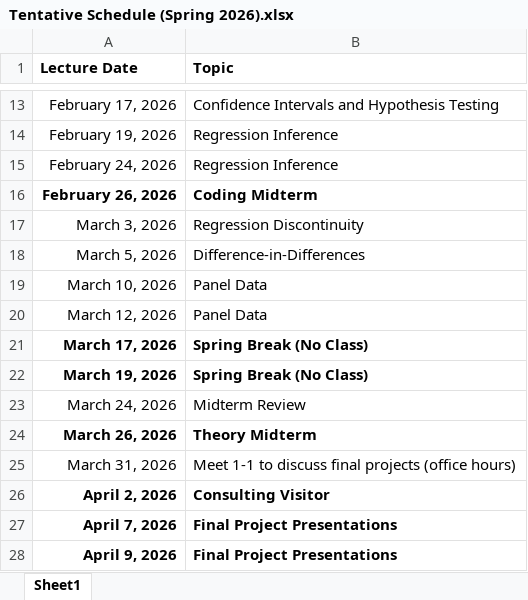
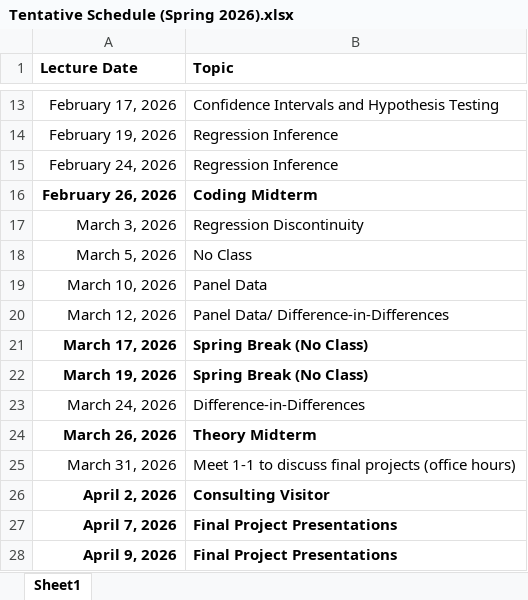
Before and after one commit to adamsoliman/IntroEconometrics, an Excel workbook: Intro materials/Tentative Schedule (Spring 2026).xlsx, sheet Sheet1, drawn as a sheet; only a part is shown, gaps mark what is left out; values as stored, in another font and other column widths than the file's, no borders; the diff names each change by its address in the sheet, - before the commit and + after, or states it on an @@ line.

Commit message:
updated schedule

```diff
--- a/Intro materials/Tentative Schedule (Spring 2026).xlsx (sheet Sheet1)
+++ b/Intro materials/Tentative Schedule (Spring 2026).xlsx (sheet Sheet1)
-B18 (Topic): Difference-in-Differences
+B18 (Topic): No Class
-B20 (Topic): Panel Data
+B20 (Topic): Panel Data/ Difference-in-Differences
-B23 (Topic): Midterm Review
+B23 (Topic): Difference-in-Differences
```
Also changed, not shown: Intro materials/Lab Schedule Spring 2026.xlsx, 1 other file.
